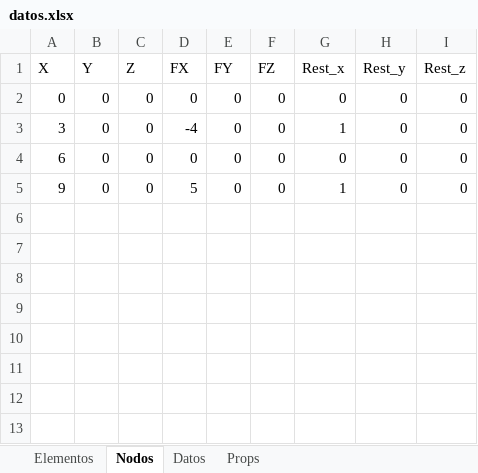
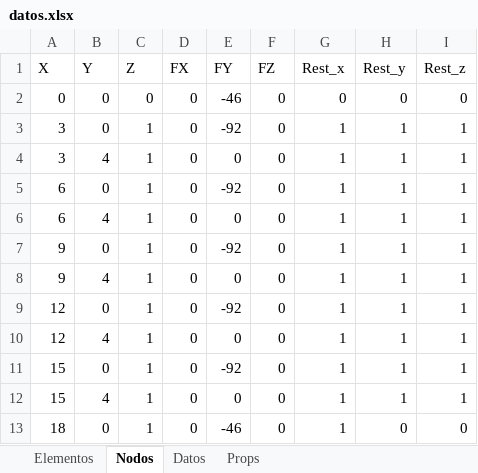
Before and after one commit to Jean70402/CalculadoraCerchasExcel, an Excel workbook: datos/datos.xlsx, sheet Nodos, drawn as a sheet; values as stored, in another font and other column widths than the file's, no borders; addresses are those after the commit; the diff names each change by its address in the sheet, - before the commit and + after, or states it on an @@ line.

```diff
--- a/datos/datos.xlsx (sheet Nodos)
+++ b/datos/datos.xlsx (sheet Nodos)
-E2 (FY): 0
+E2 (FY): -46
-C3 (Z): 0
+C3 (Z): 1
-D3 (FX): -4
+D3 (FX): 0
-E3 (FY): 0
+E3 (FY): -92
-H3 (Rest_y): 0
+H3 (Rest_y): 1
-I3 (Rest_z): 0
+I3 (Rest_z): 1
+row 4: 3 | 4 | 1 | 0 | 0 | 0 | 1 | 1 | 1
-C5 (Z): 0
+C5 (Z): 1
-E5 (FY): 0
+E5 (FY): -92
-G5 (Rest_x): 0
+G5 (Rest_x): 1
-H5 (Rest_y): 0
+H5 (Rest_y): 1
-I5 (Rest_z): 0
+I5 (Rest_z): 1
+row 6: 6 | 4 | 1 | 0 | 0 | 0 | 1 | 1 | 1
-C7 (Z): 0
+C7 (Z): 1
-D7 (FX): 5
+D7 (FX): 0
-E7 (FY): 0
+E7 (FY): -92
-H7 (Rest_y): 0
+H7 (Rest_y): 1
-I7 (Rest_z): 0
+I7 (Rest_z): 1
+row 8: 9 | 4 | 1 | 0 | 0 | 0 | 1 | 1 | 1
+row 9: 12 | 0 | 1 | 0 | -92 | 0 | 1 | 1 | 1
+row 10: 12 | 4 | 1 | 0 | 0 | 0 | 1 | 1 | 1
+row 11: 15 | 0 | 1 | 0 | -92 | 0 | 1 | 1 | 1
+row 12: 15 | 4 | 1 | 0 | 0 | 0 | 1 | 1 | 1
+row 13: 18 | 0 | 1 | 0 | -46 | 0 | 1 | 0 | 0
```
Also changed, not shown: sheet Elementos, sheet Props, sheet Datos, 1 other file.
